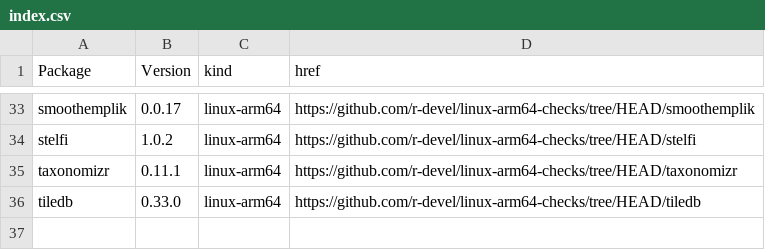
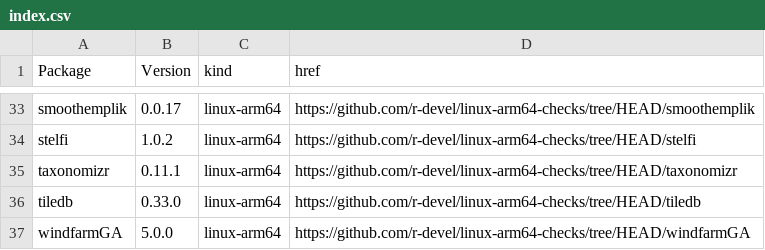
Before and after one commit to r-devel/linux-arm64-checks, a CSV file: index.csv, drawn as a sheet; only a part is shown, gaps mark what is left out.

```diff
--- a/index.csv
+++ b/index.csv
@@ -36 +36,2 @@ taxonomizr,0.11.1,linux-arm64,https://github.com/r-devel/linux-arm64-checks/tree
 tiledb,0.33.0,linux-arm64,https://github.com/r-devel/linux-arm64-checks/tree/HEAD/tiledb
+windfarmGA,5.0.0,linux-arm64,https://github.com/r-devel/linux-arm64-checks/tree/HEAD/windfarmGA
```
Also changed, not shown: 4 other files.
